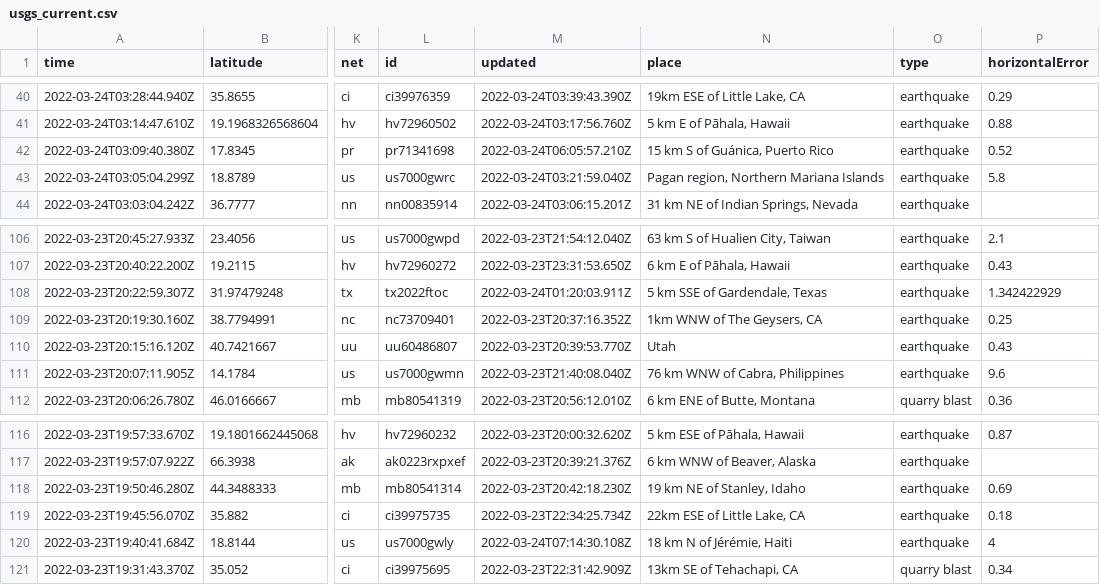
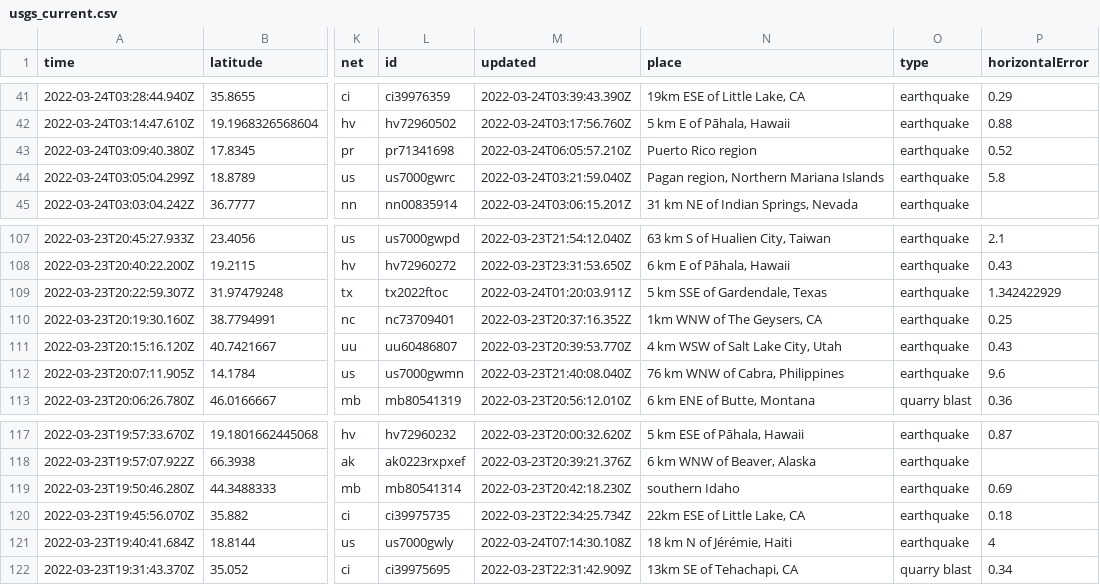
Before and after one commit to pbock/nicar22-github-actions, a CSV file: usgs_current.csv, drawn as a sheet; only a part is shown, gaps mark what is left out; addresses are those after the commit; the diff covers the shown part only; the diff names each change by its address in the sheet, - before the commit and + after, or states it on an @@ line.

```diff
--- a/usgs_current.csv
+++ b/usgs_current.csv
-N43 (place): 15 km S of Guánica, Puerto Rico
+N43 (place): Puerto Rico region
-N111 (place): Utah
+N111 (place): 4 km WSW of Salt Lake City, Utah
-N119 (place): 19 km NE of Stanley, Idaho
+N119 (place): southern Idaho
```
Also changed, not shown: 1 added row, 4 removed rows and 5 edited cells elsewhere in this file, usgs_main.csv.
